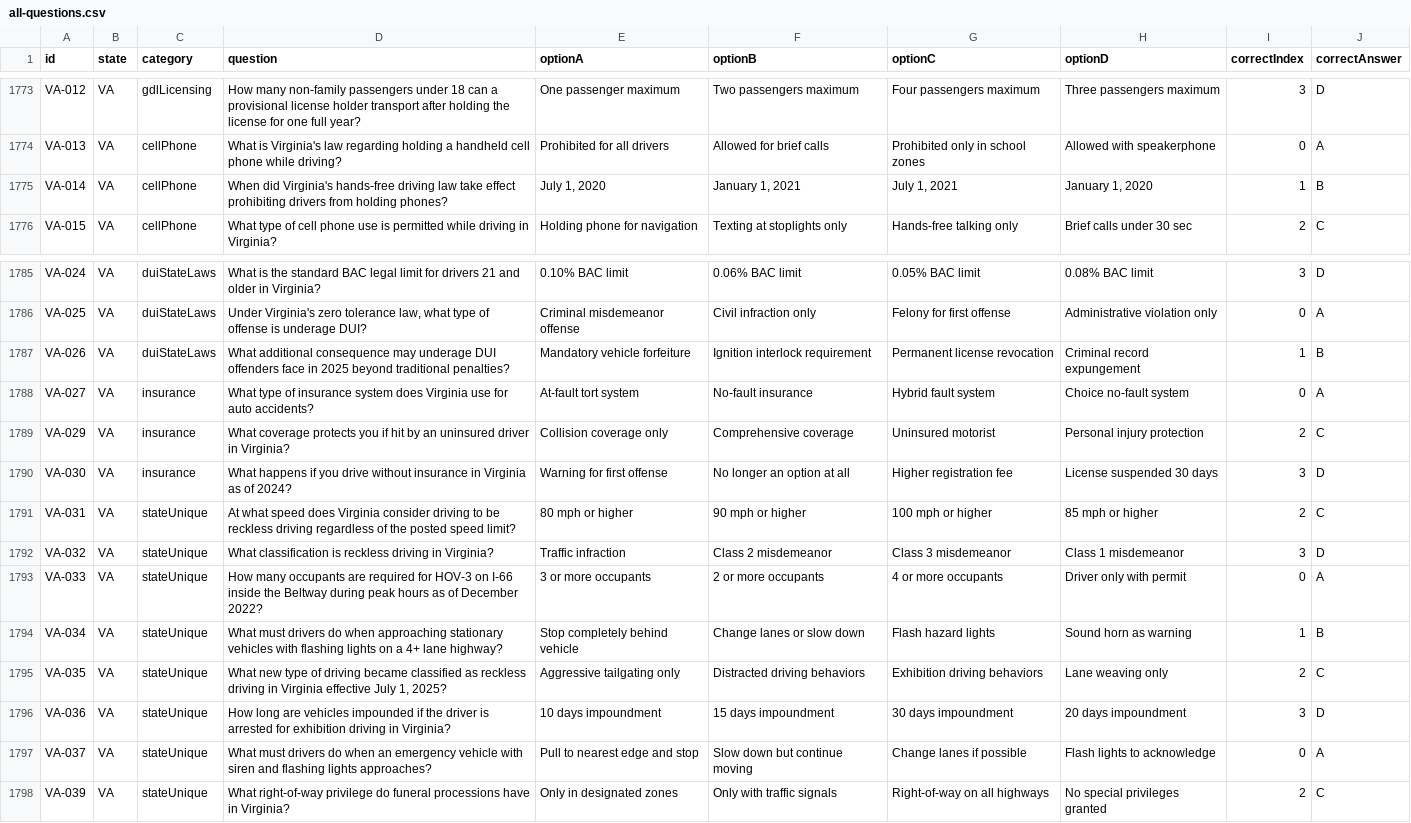
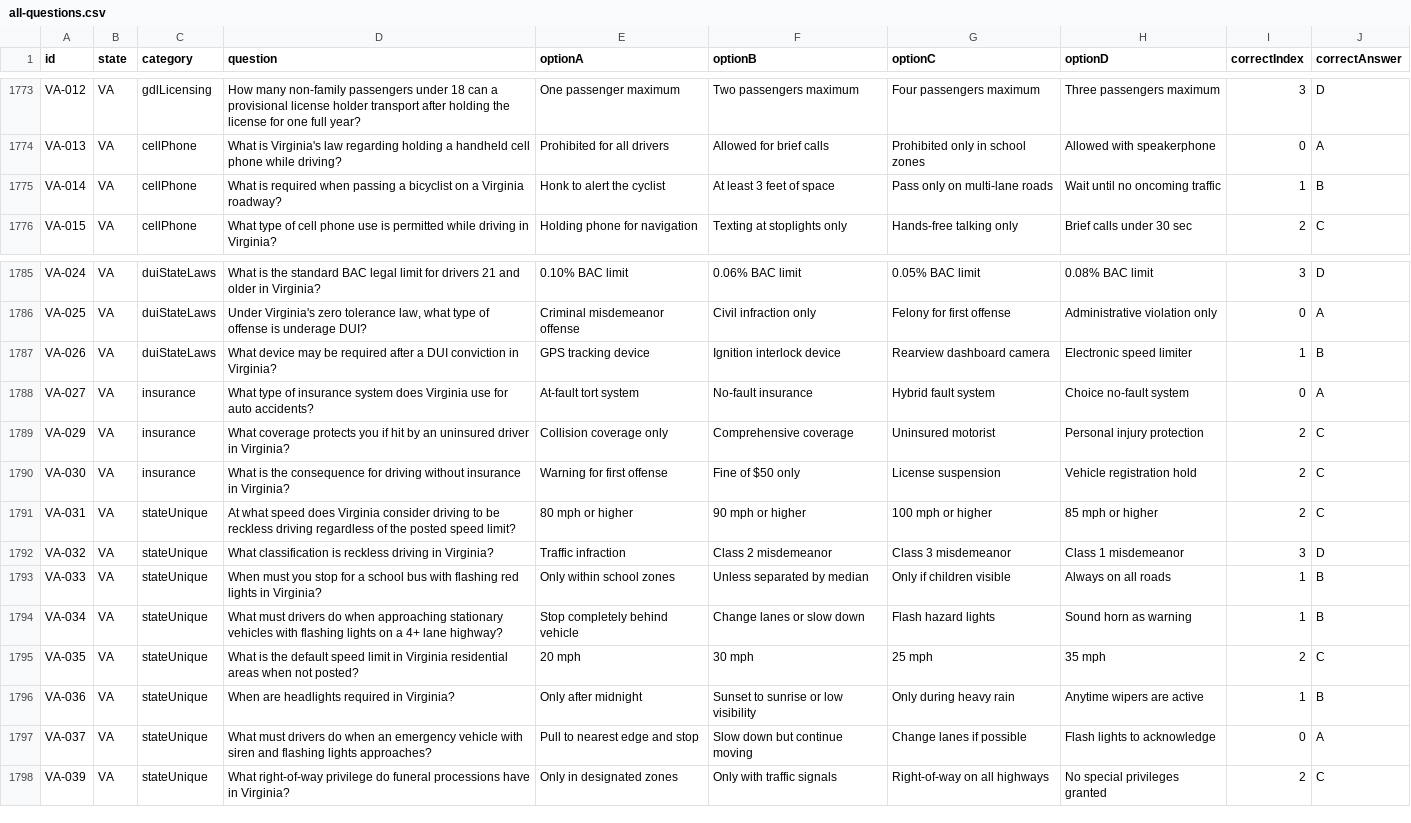
Before and after one commit to johnbr0phy/driving-test-app, a CSV file: agentic-rewrite/all-questions.csv, drawn as a sheet; only a part is shown, gaps mark what is left out.

```diff
--- a/agentic-rewrite/all-questions.csv
+++ b/agentic-rewrite/all-questions.csv
@@ -1774,3 +1774,3 @@ VA-012,VA,gdlLicensing,"How many non-family passengers under 18 can a provisiona
 VA-013,VA,cellPhone,"What is Virginia's law regarding holding a handheld cell phone while driving?","Prohibited for all drivers","Allowed for brief calls","Prohibited only in school zones","Allowed with speakerphone",0,A
-VA-014,VA,cellPhone,"When did Virginia's hands-free driving law take effect prohibiting drivers from holding phones?","July 1, 2020","January 1, 2021","July 1, 2021","January 1, 2020",1,B
+VA-014,VA,cellPhone,"What is required when passing a bicyclist on a Virginia roadway?","Honk to alert the cyclist","At least 3 feet of space","Pass only on multi-lane roads","Wait until no oncoming traffic",1,B
 VA-015,VA,cellPhone,"What type of cell phone use is permitted while driving in Virginia?","Holding phone for navigation","Texting at stoplights only","Hands-free talking only","Brief calls under 30 sec",2,C
@@ -1786,12 +1786,12 @@ VA-024,VA,duiStateLaws,"What is the standard BAC legal limit for drivers 21 and
 VA-025,VA,duiStateLaws,"Under Virginia's zero tolerance law, what type of offense is underage DUI?","Criminal misdemeanor offense","Civil infraction only","Felony for first offense","Administrative violation only",0,A
-VA-026,VA,duiStateLaws,"What additional consequence may underage DUI offenders face in 2025 beyond traditional penalties?","Mandatory vehicle forfeiture","Ignition interlock requirement","Permanent license revocation","Criminal record expungement",1,B
+VA-026,VA,duiStateLaws,"What device may be required after a DUI conviction in Virginia?","GPS tracking device","Ignition interlock device","Rearview dashboard camera","Electronic speed limiter",1,B
 VA-027,VA,insurance,"What type of insurance system does Virginia use for auto accidents?","At-fault tort system","No-fault insurance","Hybrid fault system","Choice no-fault system",0,A
 VA-029,VA,insurance,"What coverage protects you if hit by an uninsured driver in Virginia?","Collision coverage only","Comprehensive coverage","Uninsured motorist","Personal injury protection",2,C
-VA-030,VA,insurance,"What happens if you drive without insurance in Virginia as of 2024?","Warning for first offense","No longer an option at all","Higher registration fee","License suspended 30 days",3,D
+VA-030,VA,insurance,"What is the consequence for driving without insurance in Virginia?","Warning for first offense","Fine of $50 only","License suspension","Vehicle registration hold",2,C
 VA-031,VA,stateUnique,"At what speed does Virginia consider driving to be reckless driving regardless of the posted speed limit?","80 mph or higher","90 mph or higher","100 mph or higher","85 mph or higher",2,C
 VA-032,VA,stateUnique,"What classification is reckless driving in Virginia?","Traffic infraction","Class 2 misdemeanor","Class 3 misdemeanor","Class 1 misdemeanor",3,D
-VA-033,VA,stateUnique,"How many occupants are required for HOV-3 on I-66 inside the Beltway during peak hours as of December 2022?","3 or more occupants","2 or more occupants","4 or more occupants","Driver only with permit",0,A
+VA-033,VA,stateUnique,"When must you stop for a school bus with flashing red lights in Virginia?","Only within school zones","Unless separated by median","Only if children visible","Always on all roads",1,B
 VA-034,VA,stateUnique,"What must drivers do when approaching stationary vehicles with flashing lights on a 4+ lane highway?","Stop completely behind vehicle","Change lanes or slow down","Flash hazard lights","Sound horn as warning",1,B
-VA-035,VA,stateUnique,"What new type of driving became classified as reckless driving in Virginia effective July 1, 2025?","Aggressive tailgating only","Distracted driving behaviors","Exhibition driving behaviors","Lane weaving only",2,C
-VA-036,VA,stateUnique,"How long are vehicles impounded if the driver is arrested for exhibition driving in Virginia?","10 days impoundment","15 days impoundment","30 days impoundment","20 days impoundment",3,D
+VA-035,VA,stateUnique,"What is the default speed limit in Virginia residential areas when not posted?","20 mph","30 mph","25 mph","35 mph",2,C
+VA-036,VA,stateUnique,"When are headlights required in Virginia?","Only after midnight","Sunset to sunrise or low visibility","Only during heavy rain","Anytime wipers are active",1,B
 VA-037,VA,stateUnique,"What must drivers do when an emergency vehicle with siren and flashing lights approaches?","Pull to nearest edge and stop","Slow down but continue moving","Change lanes if possible","Flash lights to acknowledge",0,A
```
Also changed, not shown: 2 other files.
